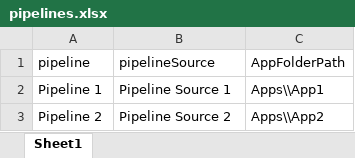
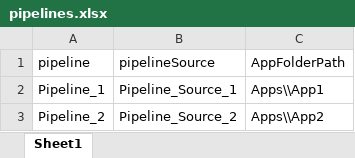
Before and after one commit to Jan-BaptistVandeuren/MSIAppFactory-YamlGenerator, an Excel workbook: pipelines.xlsx, sheet Sheet1, drawn as a sheet; values as stored, in another font and other column widths than the file's, no borders; the diff names each change by its address in the sheet, - before the commit and + after, or states it on an @@ line.

Commit message:
added parameters for the build process as wel as a naming for the pipeline

```diff
--- a/pipelines.xlsx (sheet Sheet1)
+++ b/pipelines.xlsx (sheet Sheet1)
-A2 (pipeline): Pipeline 1
+A2 (pipeline): Pipeline_1
-B2 (pipelineSource): Pipeline Source 1
+B2 (pipelineSource): Pipeline_Source_1
-A3 (pipeline): Pipeline 2
+A3 (pipeline): Pipeline_2
-B3 (pipelineSource): Pipeline Source 2
+B3 (pipelineSource): Pipeline_Source_2
```
Also changed, not shown: 1 other file.
